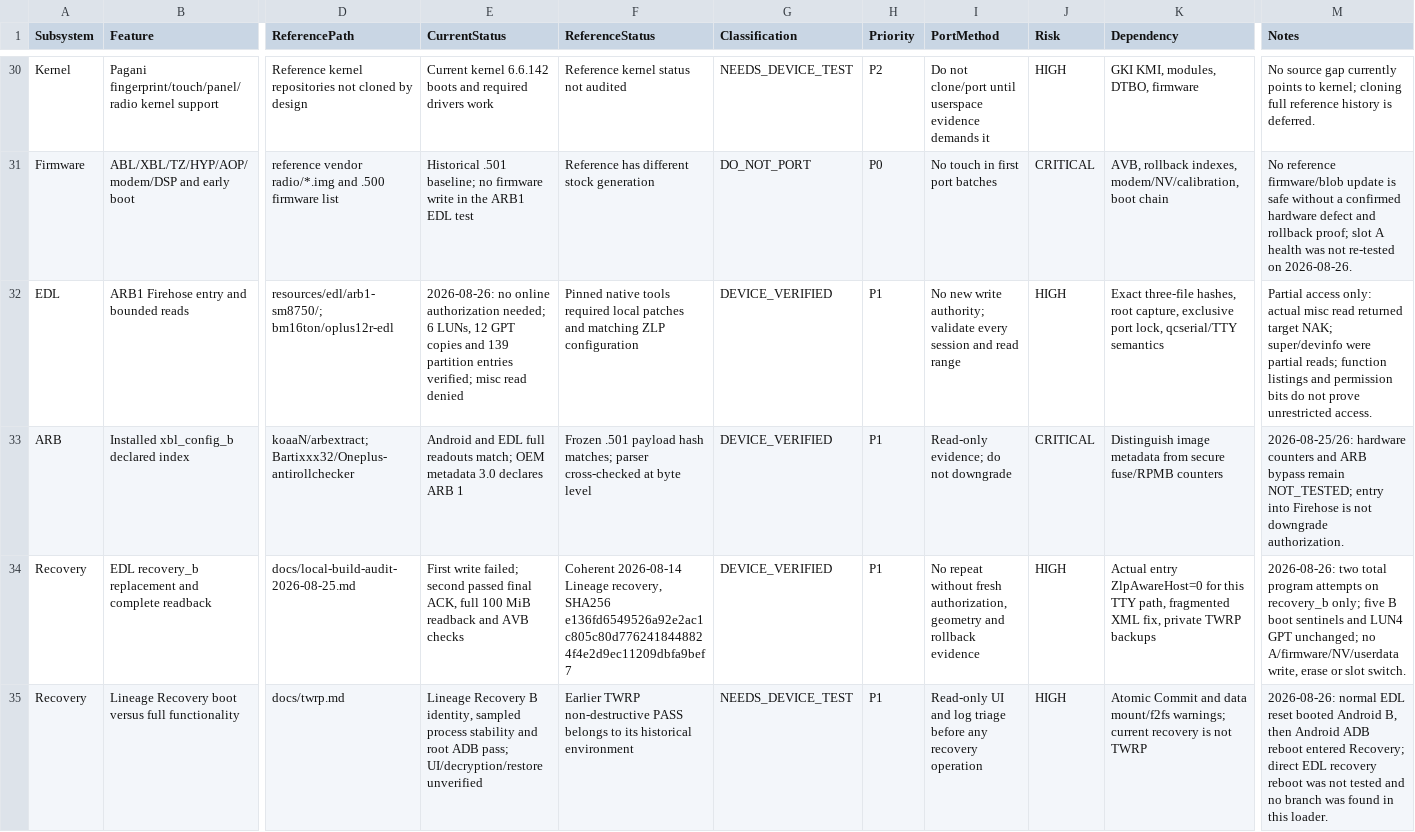
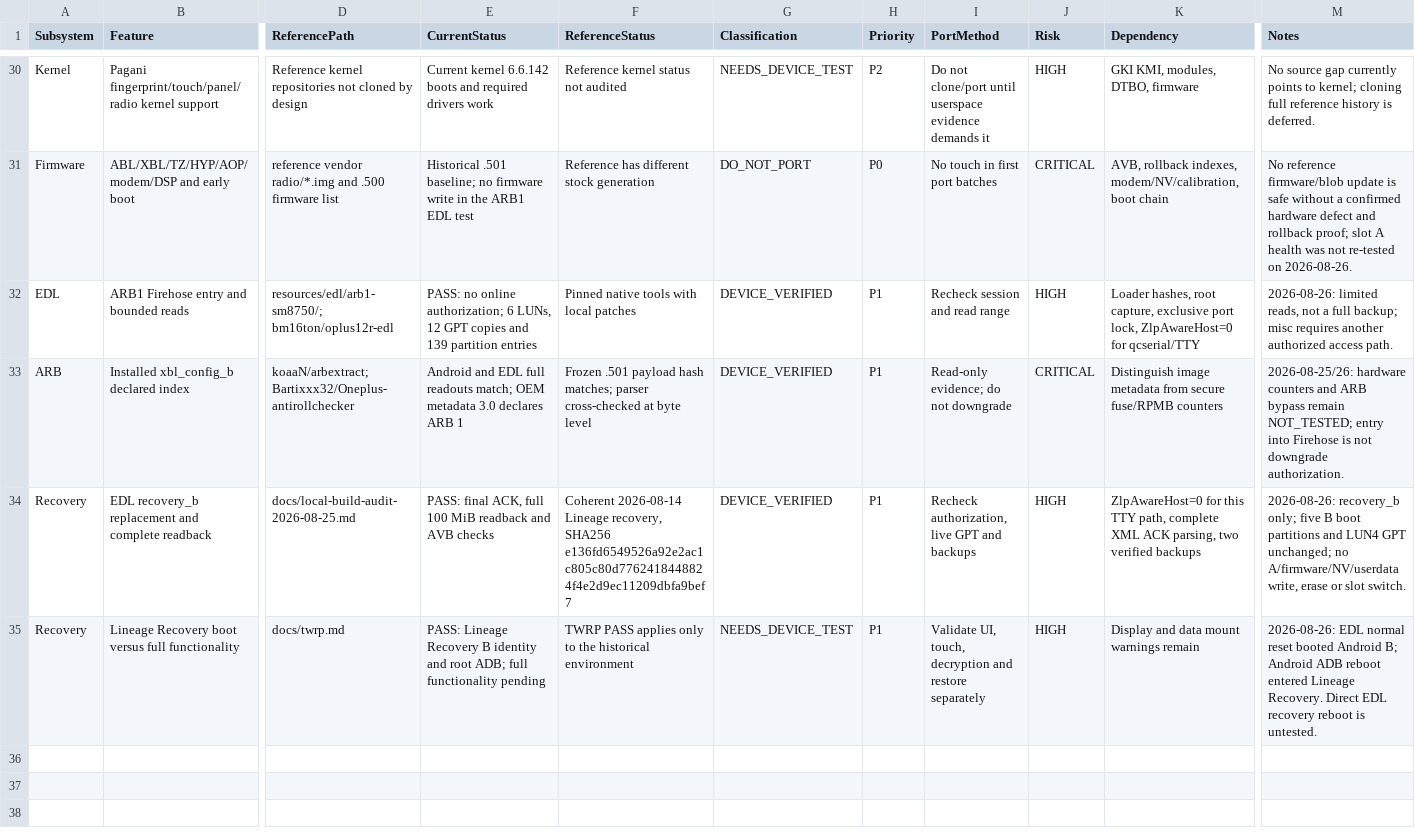
Before and after one commit to yankedi/oneplus-13T-resources, a TSV file: data/feature-matrix.tsv, drawn as a sheet; only a part is shown, gaps mark what is left out; the diff names each change by its address in the sheet, - before the commit and + after, or states it on an @@ line.

Commit message:
docs: simplify ARB1 validation report
Focus the report and related summaries on verified capabilities, working Linux configuration, hashes and essential cautions. Remove diagnostic narratives and failure-history details without changing capability boundaries.

```diff
--- a/data/feature-matrix.tsv
+++ b/data/feature-matrix.tsv
-E32 (CurrentStatus): 2026-08-26: no online authorization needed; 6 LUNs, 12 GPT copies and 139 partition entries verified; misc read denied
+E32 (CurrentStatus): PASS: no online authorization; 6 LUNs, 12 GPT copies and 139 partition entries
-F32 (ReferenceStatus): …native tools required local patches and matching ZLP configuration
+F32 (ReferenceStatus): …native tools with local patches
-I32 (PortMethod): No new write authority; validate every session and…
+I32 (PortMethod): Recheck session and…
-K32 (Dependency): Exact three-file hashes, root capture, exclusive port lock, qcserial/TTY semantics
+K32 (Dependency): Loader hashes, root capture, exclusive port lock, ZlpAwareHost=0 for qcserial/TTY
-M32 (Notes): Partial access only: actual misc read returned target NAK; super/devinfo were partial reads; function listings and permission bits do not prove unrestricted access.
+M32 (Notes): 2026-08-26: limited reads, not a full backup; misc requires another authorized access path.
-E34 (CurrentStatus): First write failed; second passed final ACK,…
+E34 (CurrentStatus): PASS: final ACK,…
-I34 (PortMethod): No repeat without fresh authorization, geometry and rollback evidence
+I34 (PortMethod): Recheck authorization, live GPT and backups
-K34 (Dependency): Actual entry ZlpAwareHost=0 for this TTY path, fragmented XML fix, private TWRP backups
+K34 (Dependency): ZlpAwareHost=0 for this TTY path, complete XML ACK parsing, two verified backups
-M34 (Notes): 2026-08-26: two total program attempts on recovery_b only; five B boot sentinels and LUN4…
+M34 (Notes): 2026-08-26: recovery_b only; five B boot partitions and LUN4…
-E35 (CurrentStatus): Lineage Recovery B identity, sampled process stability and root ADB pass; UI/decryption/restore unverified
+E35 (CurrentStatus): PASS: Lineage Recovery B identity and root ADB; full functionality pending
-F35 (ReferenceStatus): Earlier TWRP non-destructive PASS belongs to its historical environment
+F35 (ReferenceStatus): TWRP PASS applies only to the historical environment
-I35 (PortMethod): Read-only UI and log triage before any recovery operation
+I35 (PortMethod): Validate UI, touch, decryption and restore separately
-K35 (Dependency): Atomic Commit and data mount/f2fs warnings; current recovery is not TWRP
+K35 (Dependency): Display and data mount warnings remain
-M35 (Notes): 2026-08-26: normal EDL reset booted Android B, then Android ADB reboot entered Recovery; direct EDL recovery reboot was not tested and no branch was found in this loader.
+M35 (Notes): 2026-08-26: EDL normal reset booted Android B; Android ADB reboot entered Lineage Recovery. Direct EDL recovery reboot is untested.
```
Also changed, not shown: 8 other files.
